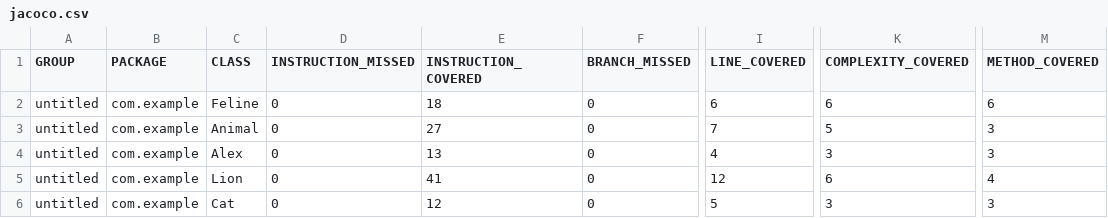
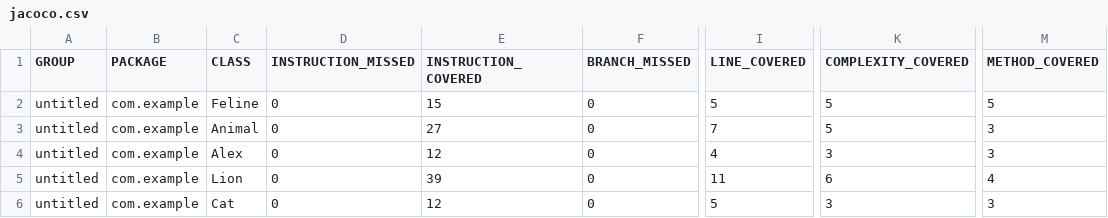
Before and after one commit to Valeriya35/qa_java, a CSV file: target/site/jacoco/jacoco.csv, drawn as a sheet; only a part is shown, gaps mark what is left out; the diff names each change by its address in the sheet, - before the commit and + after, or states it on an @@ line.

Commit message:
add jacoco report

```diff
--- a/target/site/jacoco/jacoco.csv
+++ b/target/site/jacoco/jacoco.csv
-E2 (INSTRUCTION_COVERED): 18
+E2 (INSTRUCTION_COVERED): 15
-I2 (LINE_COVERED): 6
+I2 (LINE_COVERED): 5
-K2 (COMPLEXITY_COVERED): 6
+K2 (COMPLEXITY_COVERED): 5
-M2 (METHOD_COVERED): 6
+M2 (METHOD_COVERED): 5
-E4 (INSTRUCTION_COVERED): 13
+E4 (INSTRUCTION_COVERED): 12
-E5 (INSTRUCTION_COVERED): 41
+E5 (INSTRUCTION_COVERED): 39
-I5 (LINE_COVERED): 12
+I5 (LINE_COVERED): 11
```
Also changed, not shown: 13 other files.
